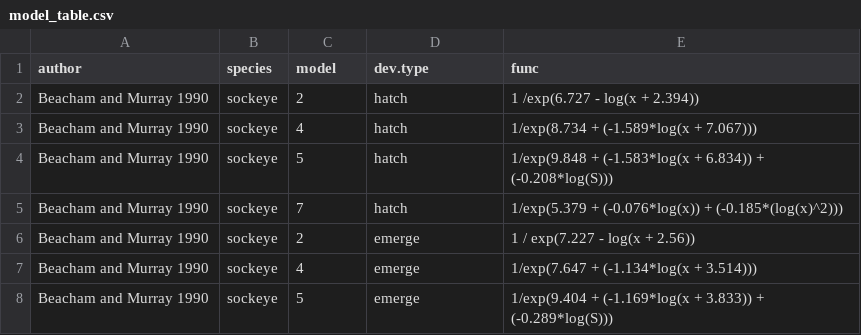
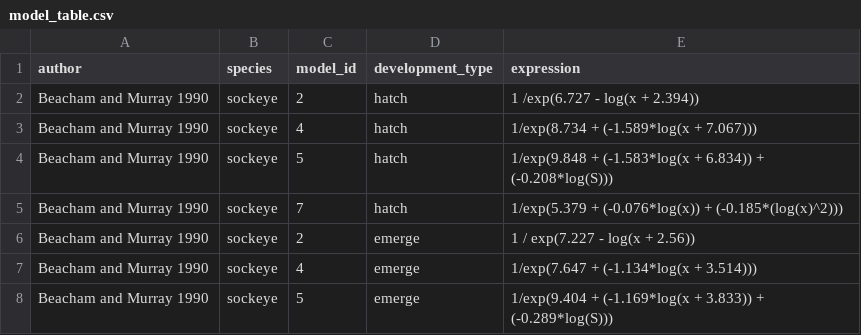
Before and after one commit to bmait101/hatchR, a CSV file: data-raw/model_table.csv, drawn as a sheet; only a part is shown.

Commit message:
rename model_tabel arguments

```diff
--- a/data-raw/model_table.csv
+++ b/data-raw/model_table.csv
@@ -1,2 +1,2 @@
-author,species,model,dev.type,func
+author,species,model_id,development_type,expression
 Beacham and Murray 1990,sockeye,2,hatch,1 /exp(6.727 - log(x + 2.394))
```
Also changed, not shown: 24 other files.
